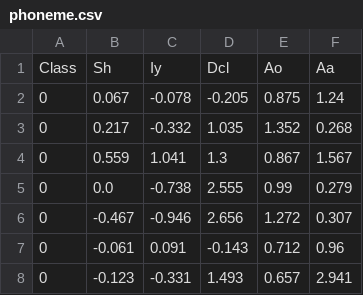
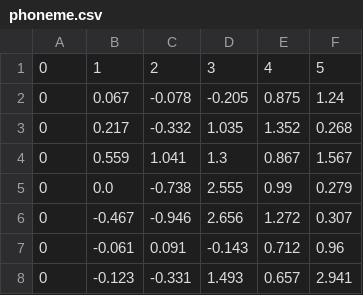
Before and after one commit to rodrigofs83/dataset, a CSV file: phoneme.csv, drawn as a sheet; only a part is shown.

```diff
--- a/phoneme.csv
+++ b/phoneme.csv
@@ -1,2 +1,2 @@
- Class, Sh, Iy, Dcl, Ao,Aa
+0,1,2,3,4,5
 0,0.067,-0.078,-0.205,0.875,1.24
```
Also changed, not shown: 2 other files.
